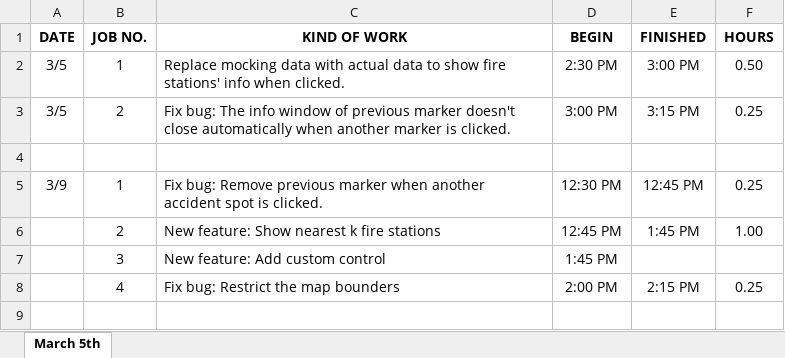
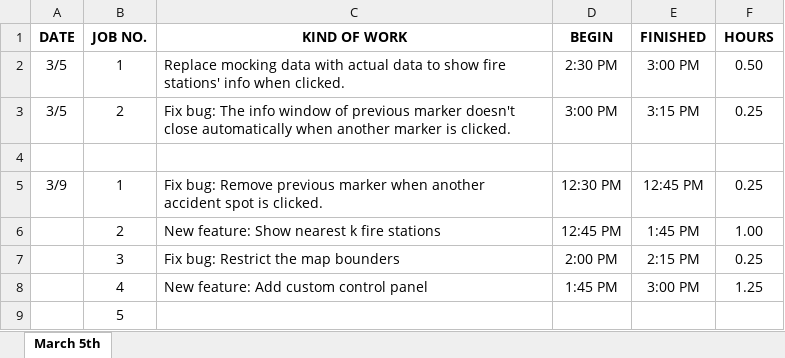
Before and after one commit to ankouichi/TRL, an Excel workbook: doc/daily sheet.xlsx, sheet March 5th, drawn as a sheet; values as stored, in another font and other column widths than the file's, no borders; removed rows and columns are numbered as before the commit, all else as after; the diff names each change by its address in the sheet, - before the commit and + after, or states it on an @@ line.

Commit message:
new feature: Control Panel

```diff
--- a/doc/daily sheet.xlsx (sheet March 5th)
+++ b/doc/daily sheet.xlsx (sheet March 5th)
-row 7:  | 3 | New feature: Add custom control | 1:45 PM
-B7 (JOB NO.): 4
+B7 (JOB NO.): 3
+row 8:  | 4 | New feature: Add custom control panel | 1:45 PM | 3:00 PM | 1.25
+row 9:  | 5
```
Also changed, not shown: 2 other files.
